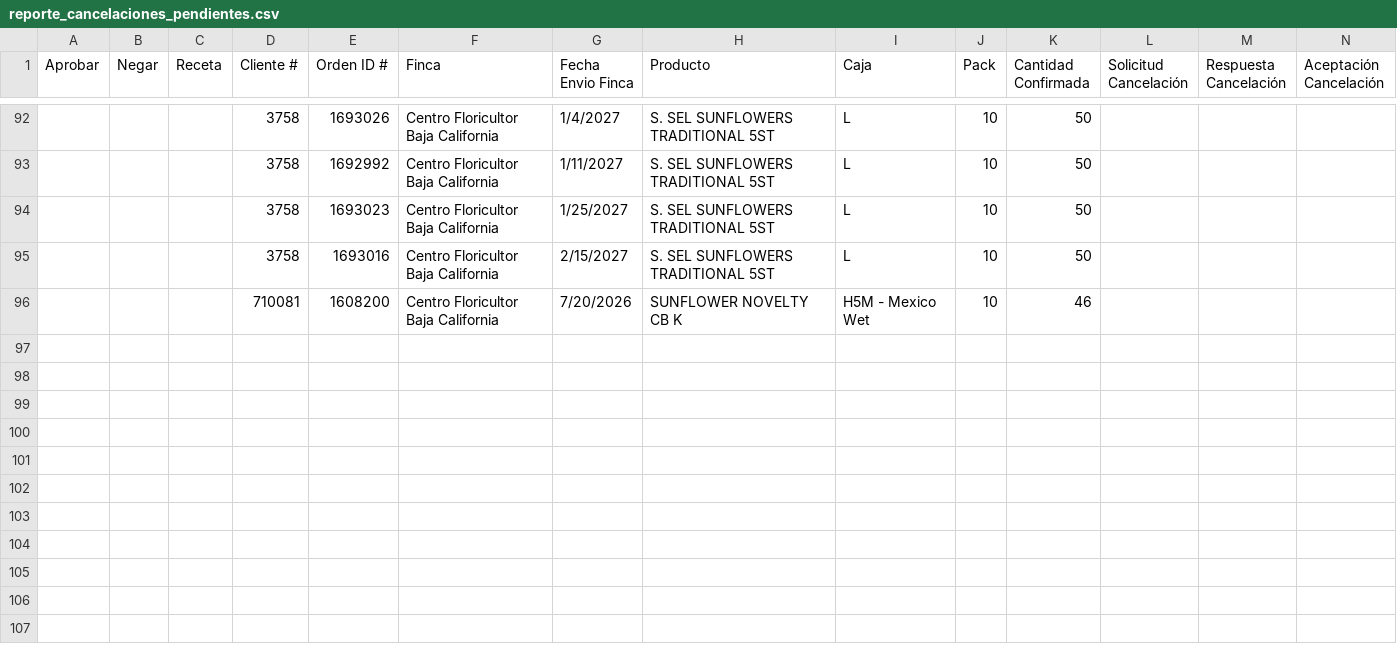
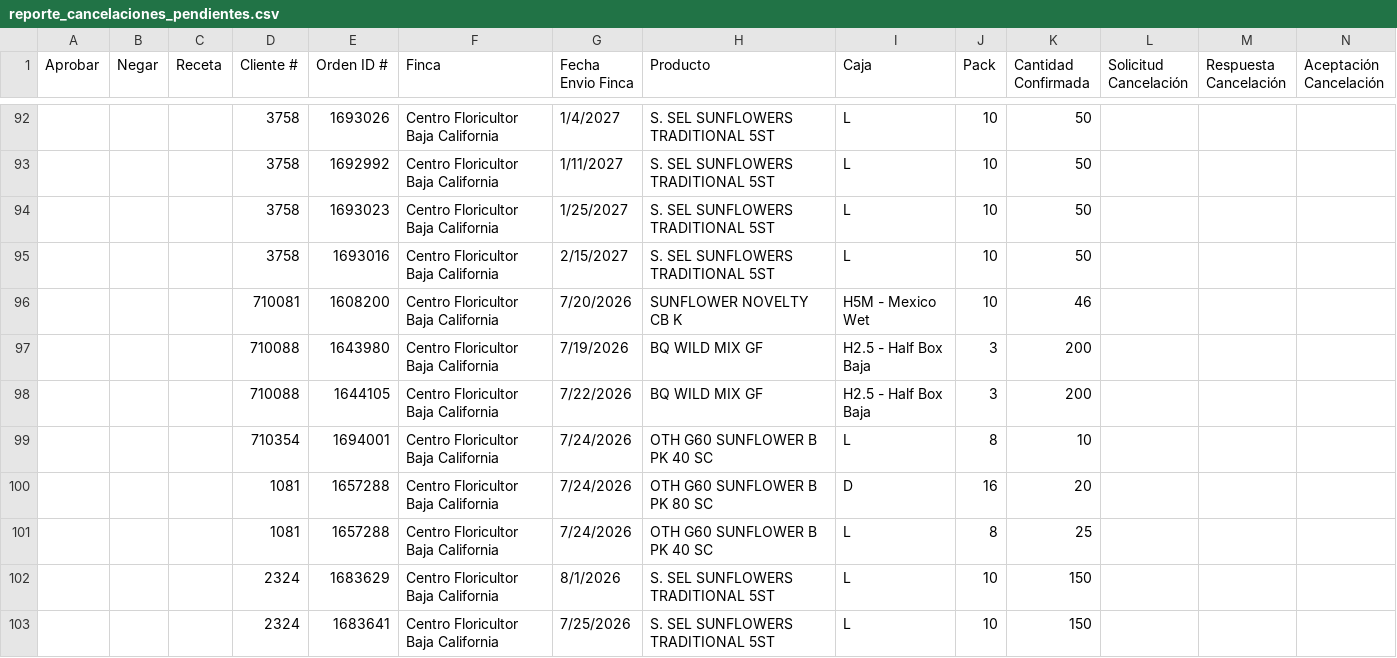
Before and after one commit to 0322203936-cmd/BOT-GALLERIA, a CSV file: reporte_cancelaciones_pendientes.csv, drawn as a sheet; only a part is shown, gaps mark what is left out; rows hold the shown columns only; the diff names each change by its address in the sheet, - before the commit and + after, or states it on an @@ line.

```diff
--- a/reporte_cancelaciones_pendientes.csv
+++ b/reporte_cancelaciones_pendientes.csv
+row 97:  |  |  | 710088 | 1643980 | Centro Floricultor Baja California | 7/19/2026 | BQ WILD MIX GF | H2.5 - Half Box Baja | 3 | 200
+row 98:  |  |  | 710088 | 1644105 | Centro Floricultor Baja California | 7/22/2026 | BQ WILD MIX GF | H2.5 - Half Box Baja | 3 | 200
+row 99:  |  |  | 710354 | 1694001 | Centro Floricultor Baja California | 7/24/2026 | OTH G60 SUNFLOWER B PK 40 SC | L | 8 | 10
+row 100:  |  |  | 1081 | 1657288 | Centro Floricultor Baja California | 7/24/2026 | OTH G60 SUNFLOWER B PK 80 SC | D | 16 | 20
+row 101:  |  |  | 1081 | 1657288 | Centro Floricultor Baja California | 7/24/2026 | OTH G60 SUNFLOWER B PK 40 SC | L | 8 | 25
+row 102:  |  |  | 2324 | 1683629 | Centro Floricultor Baja California | 8/1/2026 | S. SEL SUNFLOWERS TRADITIONAL 5ST | L | 10 | 150
+row 103:  |  |  | 2324 | 1683641 | Centro Floricultor Baja California | 7/25/2026 | S. SEL SUNFLOWERS TRADITIONAL 5ST | L | 10 | 150
```
